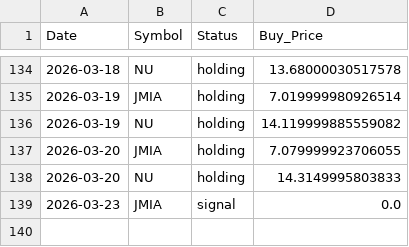
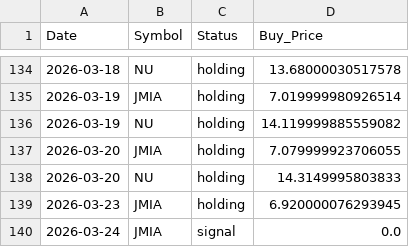
Before and after one commit to junsystemtrade/stock-signal-bot, a CSV file: trade_history.csv, drawn as a sheet; only a part is shown, gaps mark what is left out.

```diff
--- a/trade_history.csv
+++ b/trade_history.csv
@@ -138,2 +138,3 @@ Date,Symbol,Status,Buy_Price
 2026-03-20,NU,holding,14.3149995803833
-2026-03-23,JMIA,signal,0.0
+2026-03-23,JMIA,holding,6.920000076293945
+2026-03-24,JMIA,signal,0.0
```
Also changed, not shown: JMIA_history.csv, NU_history.csv.
